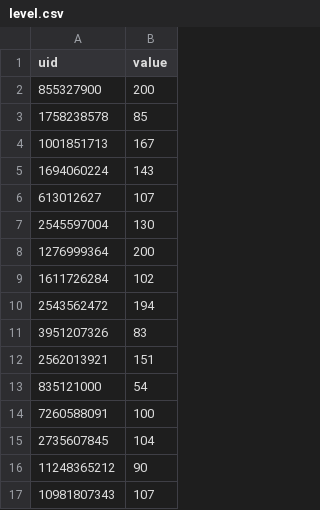
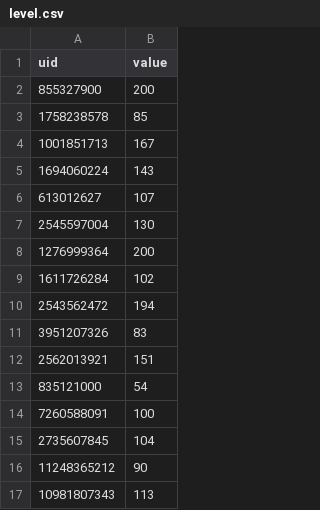
Before and after one commit to th3olegsey/disaster-robbers-bot, a CSV file: Data/Guild/Leaderboard/level.csv, drawn as a sheet.

```diff
--- a/Data/Guild/Leaderboard/level.csv
+++ b/Data/Guild/Leaderboard/level.csv
@@ -16,2 +16,2 @@ uid,value
 11248365212,90
-10981807343,107
+10981807343,113
```
Also changed, not shown: Data/Guild/Leaderboard/cash.csv, Data/Guild/Leaderboard/display.csv, 2 other files.
